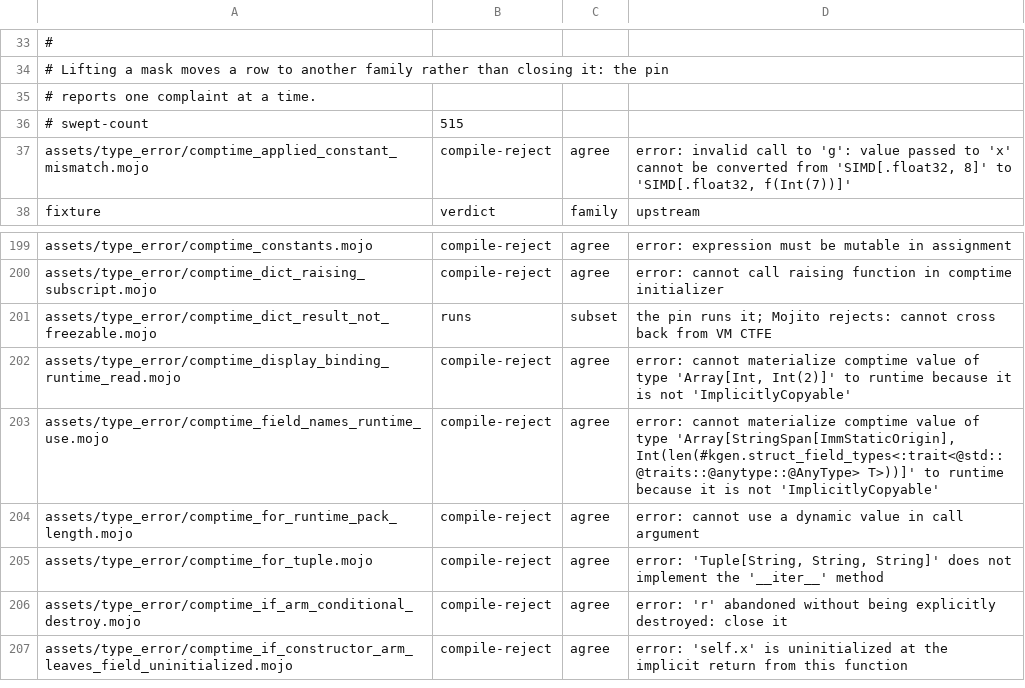
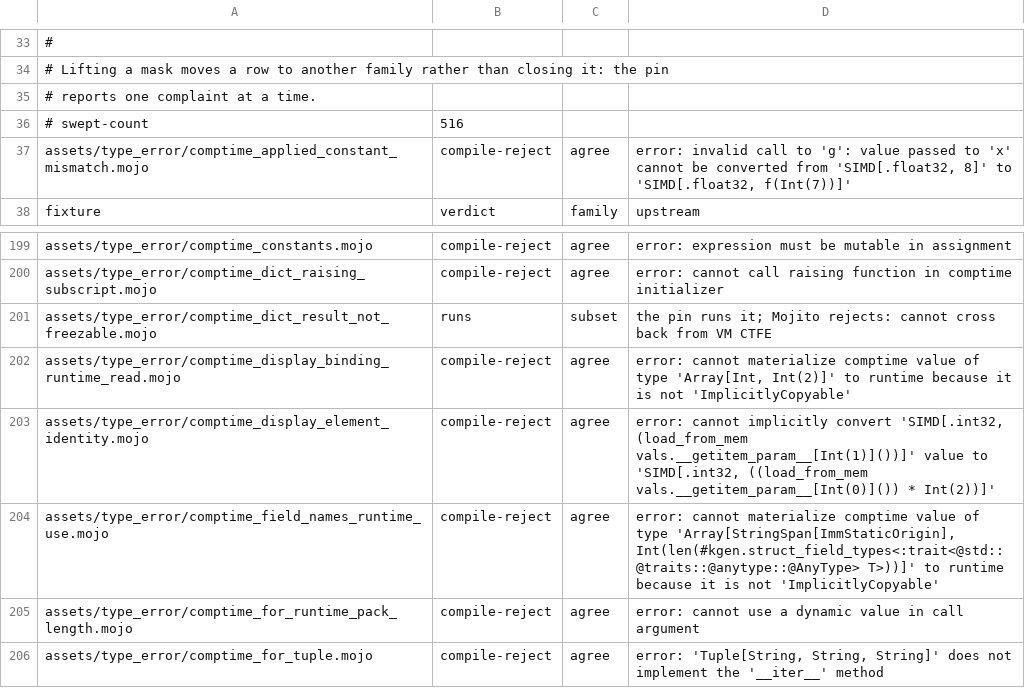
Before and after one commit to bpr/mojito, a TSV file: conformance/assets-mojo-errors.tsv, drawn as a sheet; only a part is shown, gaps mark what is left out; the shorter side is filled out with more unchanged rows.

Commit message:
A type or a parameter argument can now read a local `comptime` display binding over a generic body's parameters (`comptime L = [n, n * 2]`): `SIMD[DType.int32, L[0]](1)`, `g[len(L)]()`, and `comptime e = L[1]` then `g[e]()` run from the template, as in the pin, where a generic struct's method rejected them and a `def` was cloned per instantiation. The check denotes the binding as one symbolic sequence, and the elaborator evaluates it when an instance's types need it.

```diff
--- a/conformance/assets-mojo-errors.tsv
+++ b/conformance/assets-mojo-errors.tsv
@@ -35,3 +35,3 @@
 # reports one complaint at a time.
-# swept-count	515
+# swept-count	516
 assets/type_error/comptime_applied_constant_mismatch.mojo	compile-reject	agree	error: invalid call to 'g': value passed to 'x' cannot be converted from 'SIMD[.float32, 8]' to 'SIMD[.float32, f(Int(7))]'
@@ -202,2 +202,3 @@ assets/type_error/comptime_dict_result_not_freezable.mojo	runs	subset	the pin ru
 assets/type_error/comptime_display_binding_runtime_read.mojo	compile-reject	agree	error: cannot materialize comptime value of type 'Array[Int, Int(2)]' to runtime because it is not 'ImplicitlyCopyable'
+assets/type_error/comptime_display_element_identity.mojo	compile-reject	agree	error: cannot implicitly convert 'SIMD[.int32, (load_from_mem vals.__getitem_param__[Int(1)]())]' value to 'SIMD[.int32, ((load_from_mem vals.__getitem_param__[Int(0)]()) * Int(2))]'
 assets/type_error/comptime_field_names_runtime_use.mojo	compile-reject	agree	error: cannot materialize comptime value of type 'Array[StringSpan[ImmStaticOrigin], Int(len(#kgen.struct_field_types<:trait<@std::@traits::@anytype::@AnyType> T>))]' to runtime because it is not 'ImplicitlyCopyable'
```
Also changed, not shown: conformance/assets-mojo-rejects.tsv, conformance/pliron-parity.tsv, 25 other files.
